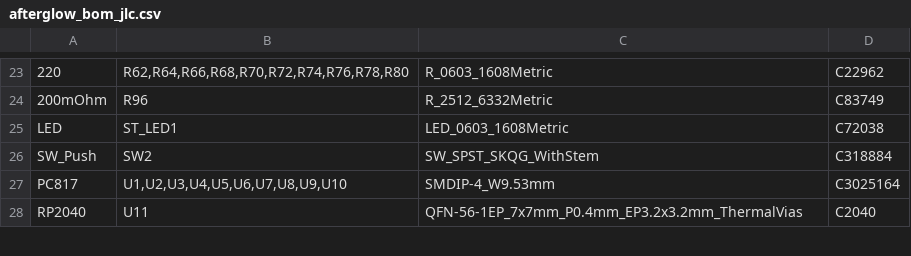
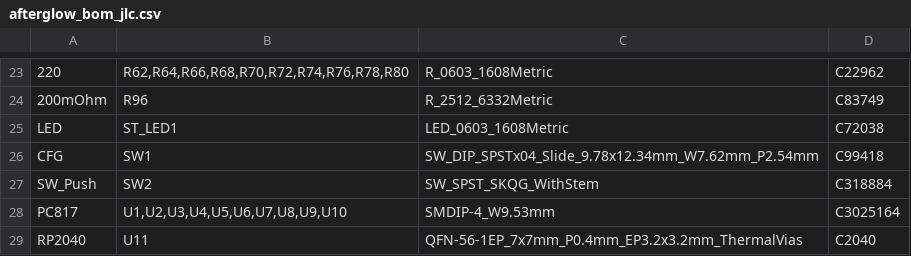
Before and after one commit to bitfieldlabs/afterglow, a CSV file: afterglow_pcb_v30/gerber/afterglow_bom_jlc.csv, drawn as a sheet; only a part is shown, gaps mark what is left out; the diff names each change by its address in the sheet, - before the commit and + after, or states it on an @@ line.

```diff
--- a/afterglow_pcb_v30/gerber/afterglow_bom_jlc.csv
+++ b/afterglow_pcb_v30/gerber/afterglow_bom_jlc.csv
+row 26: CFG | SW1 | SW_DIP_SPSTx04_Slide_9.78x12.34mm_W7.62mm_P2.54mm | C99418
```
Also changed, not shown: afterglow_pcb_v30/gerber/afterglow_cpl_jlc.csv, 1 other file.
